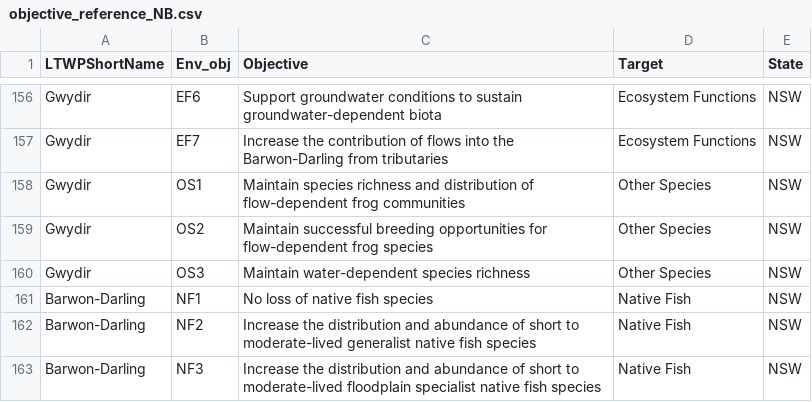
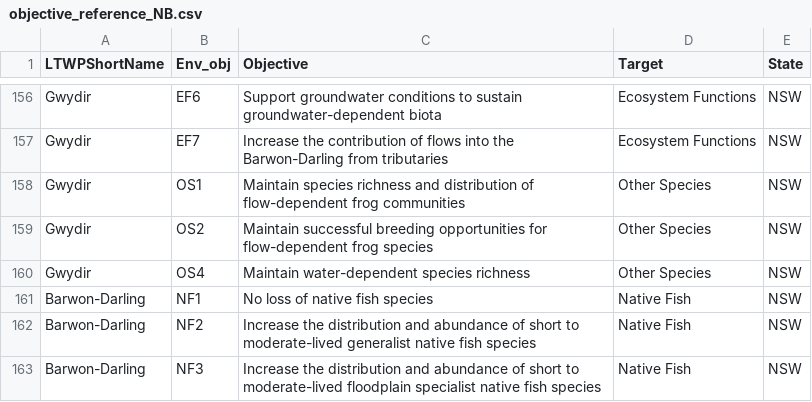
Before and after one commit to MDBAuth/EWR_tool, a CSV file: py_ewr/parameter_metadata/objective_reference_NB.csv, drawn as a sheet; only a part is shown, gaps mark what is left out.

Commit message:
changed OS3 to OS4 gwydir objective_reference_NB.csv

```diff
--- a/py_ewr/parameter_metadata/objective_reference_NB.csv
+++ b/py_ewr/parameter_metadata/objective_reference_NB.csv
@@ -159,3 +159,3 @@ Gwydir,OS1,Maintain species richness and distribution of flow-dependent frog com
 Gwydir,OS2,Maintain successful breeding opportunities for flow-dependent frog species,Other Species,NSW
-Gwydir,OS3,Maintain water-dependent species richness,Other Species,NSW
+Gwydir,OS4,Maintain water-dependent species richness,Other Species,NSW
 Barwon-Darling,NF1,No loss of native fish species,Native Fish,NSW
```
